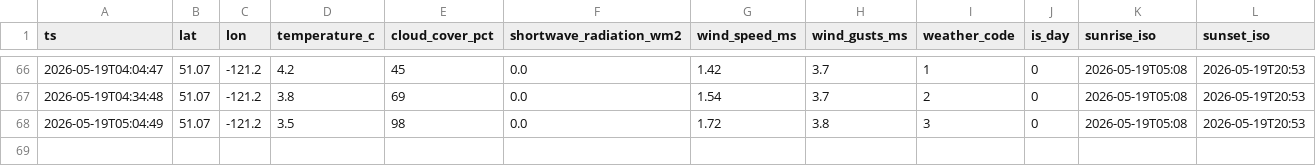
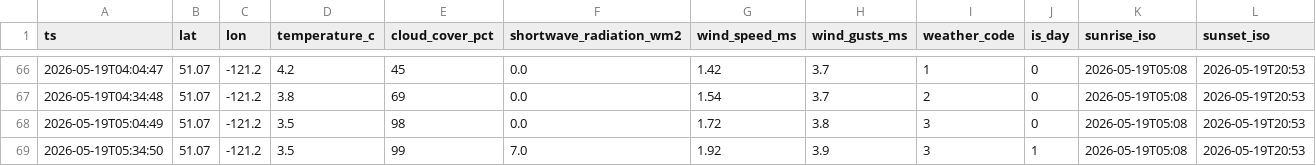
Before and after one commit to kaanow/volthium_reader, a CSV file: data/weather.csv, drawn as a sheet; only a part is shown, gaps mark what is left out; rows hold the shown columns only; the diff names each change by its address in the sheet, - before the commit and + after, or states it on an @@ line.

```diff
--- a/data/weather.csv
+++ b/data/weather.csv
+row 69: 2026-05-19T05:34:50 | 51.07 | -121.2 | 3.5 | 99 | 7.0 | 1.92 | 3.9 | 3 | 1 | 2026-05-19T05:08 | 2026-05-19T20:53
```
Also changed, not shown: data/daily_summary.csv, 8 other files.
